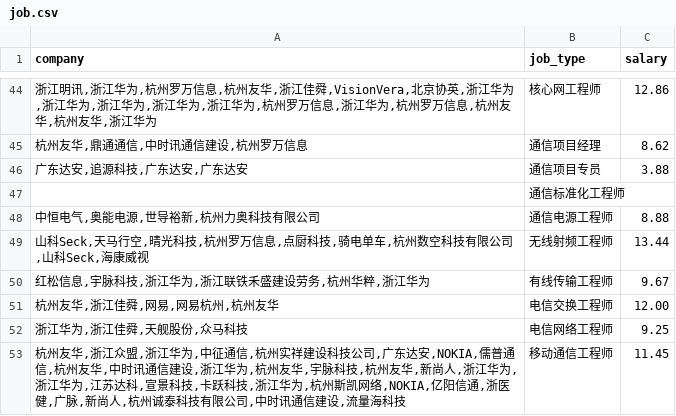
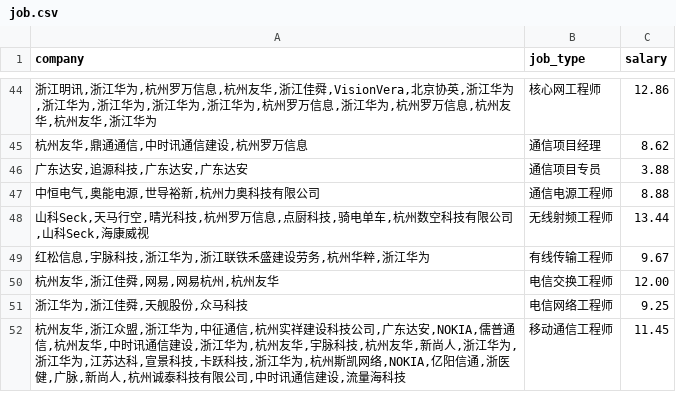
Before and after one commit to Alionman/zhipin_scrapy, a CSV file: zhipin/spiders/job.csv, drawn as a sheet; only a part is shown, gaps mark what is left out; the diff names each change by its address in the sheet, - before the commit and + after, or states it on an @@ line.

Commit message:
Update job.csv

```diff
--- a/zhipin/spiders/job.csv
+++ b/zhipin/spiders/job.csv
-row 47:  | 通信标准化工程师
```
